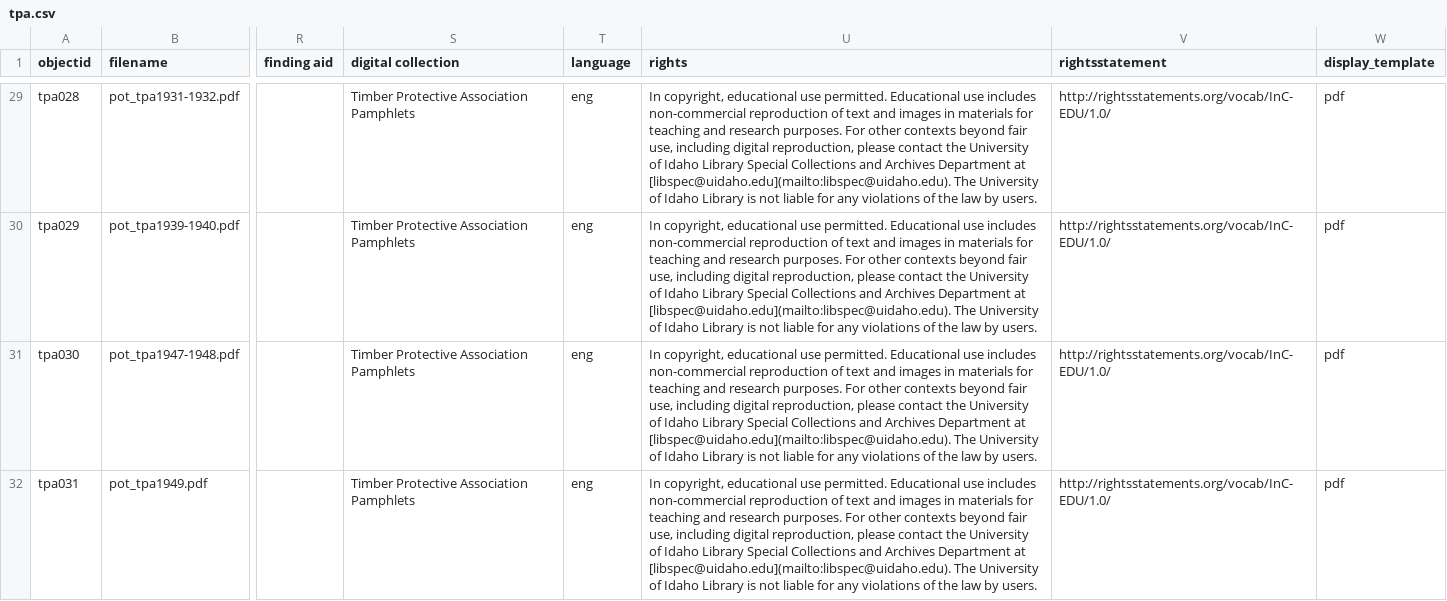
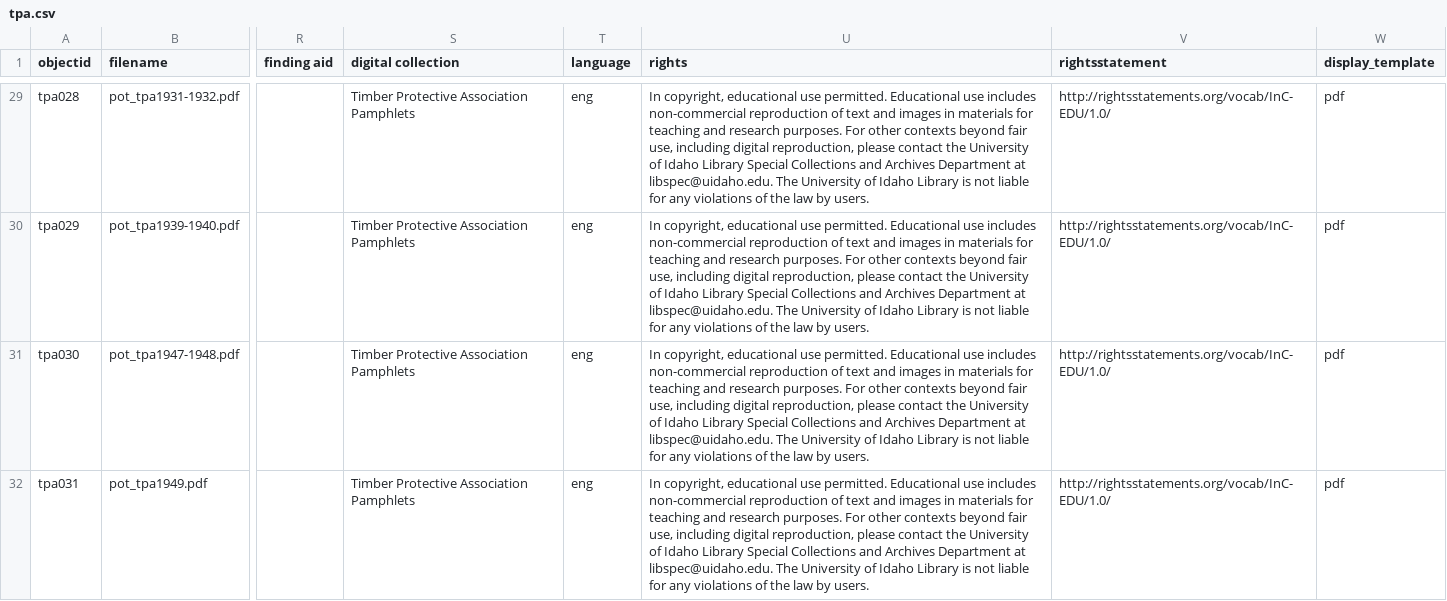
Before and after one commit to uidaholib/documents-digital-collections-template, a CSV file: _data/tpa.csv, drawn as a sheet; only a part is shown, gaps mark what is left out; the diff covers the shown part only; the diff names each change by its address in the sheet, - before the commit and + after, or states it on an @@ line.

Commit message:
qc metadata rights

```diff
--- a/_data/tpa.csv
+++ b/_data/tpa.csv
-U29:U32 (rights): …Department at [libspec@uidaho.edu](mailto:libspec@uidaho.edu). The University…
+U29:U32 (rights): …Department at libspec@uidaho.edu. The University…
```
Also changed, not shown: 38 edited cells elsewhere in this file.
